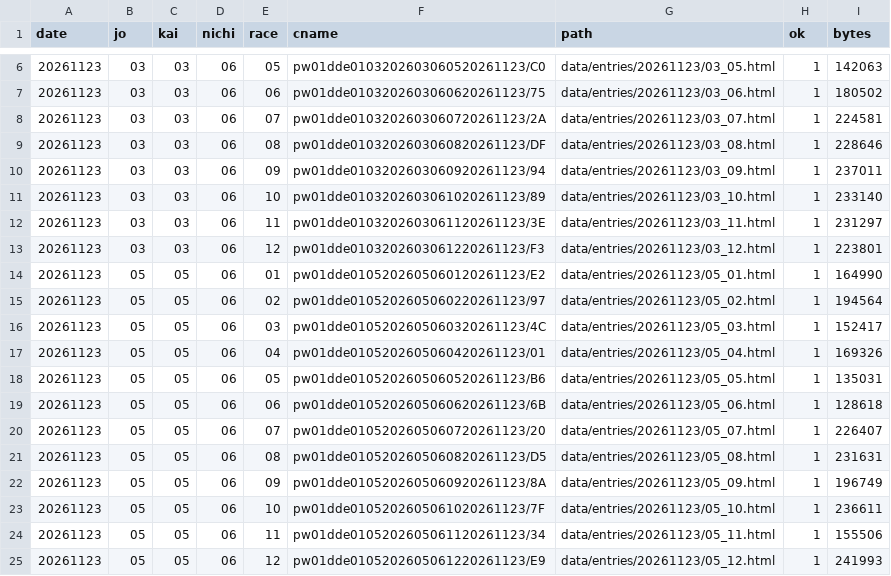
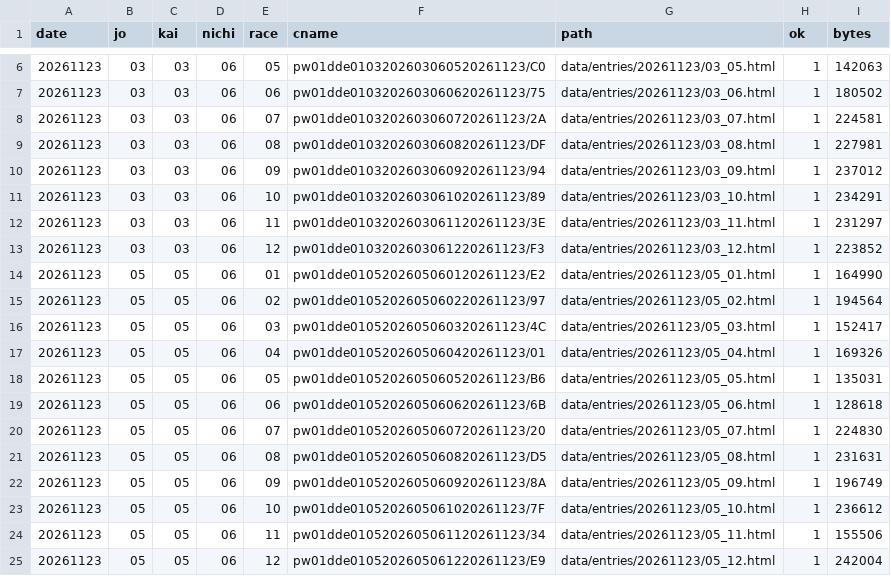
Before and after one commit to otakuan-pixel/jra2, a CSV file: data/entries/index.csv, drawn as a sheet; only a part is shown, gaps mark what is left out.

```diff
--- a/data/entries/index.csv
+++ b/data/entries/index.csv
@@ -8,7 +8,7 @@ date,jo,kai,nichi,race,cname,path,ok,bytes
 20261123,03,03,06,07,pw01dde0103202603060720261123/2A,data/entries/20261123/03_07.html,1,224581
-20261123,03,03,06,08,pw01dde0103202603060820261123/DF,data/entries/20261123/03_08.html,1,228646
-20261123,03,03,06,09,pw01dde0103202603060920261123/94,data/entries/20261123/03_09.html,1,237011
-20261123,03,03,06,10,pw01dde0103202603061020261123/89,data/entries/20261123/03_10.html,1,233140
+20261123,03,03,06,08,pw01dde0103202603060820261123/DF,data/entries/20261123/03_08.html,1,227981
+20261123,03,03,06,09,pw01dde0103202603060920261123/94,data/entries/20261123/03_09.html,1,237012
+20261123,03,03,06,10,pw01dde0103202603061020261123/89,data/entries/20261123/03_10.html,1,234291
 20261123,03,03,06,11,pw01dde0103202603061120261123/3E,data/entries/20261123/03_11.html,1,231297
-20261123,03,03,06,12,pw01dde0103202603061220261123/F3,data/entries/20261123/03_12.html,1,223801
+20261123,03,03,06,12,pw01dde0103202603061220261123/F3,data/entries/20261123/03_12.html,1,223852
 20261123,05,05,06,01,pw01dde0105202605060120261123/E2,data/entries/20261123/05_01.html,1,164990
@@ -19,7 +19,7 @@ date,jo,kai,nichi,race,cname,path,ok,bytes
 20261123,05,05,06,06,pw01dde0105202605060620261123/6B,data/entries/20261123/05_06.html,1,128618
-20261123,05,05,06,07,pw01dde0105202605060720261123/20,data/entries/20261123/05_07.html,1,226407
+20261123,05,05,06,07,pw01dde0105202605060720261123/20,data/entries/20261123/05_07.html,1,224830
 20261123,05,05,06,08,pw01dde0105202605060820261123/D5,data/entries/20261123/05_08.html,1,231631
 20261123,05,05,06,09,pw01dde0105202605060920261123/8A,data/entries/20261123/05_09.html,1,196749
-20261123,05,05,06,10,pw01dde0105202605061020261123/7F,data/entries/20261123/05_10.html,1,236611
+20261123,05,05,06,10,pw01dde0105202605061020261123/7F,data/entries/20261123/05_10.html,1,236612
 20261123,05,05,06,11,pw01dde0105202605061120261123/34,data/entries/20261123/05_11.html,1,155506
-20261123,05,05,06,12,pw01dde0105202605061220261123/E9,data/entries/20261123/05_12.html,1,241993
+20261123,05,05,06,12,pw01dde0105202605061220261123/E9,data/entries/20261123/05_12.html,1,242004
```
Also changed, not shown: 12 other files.
